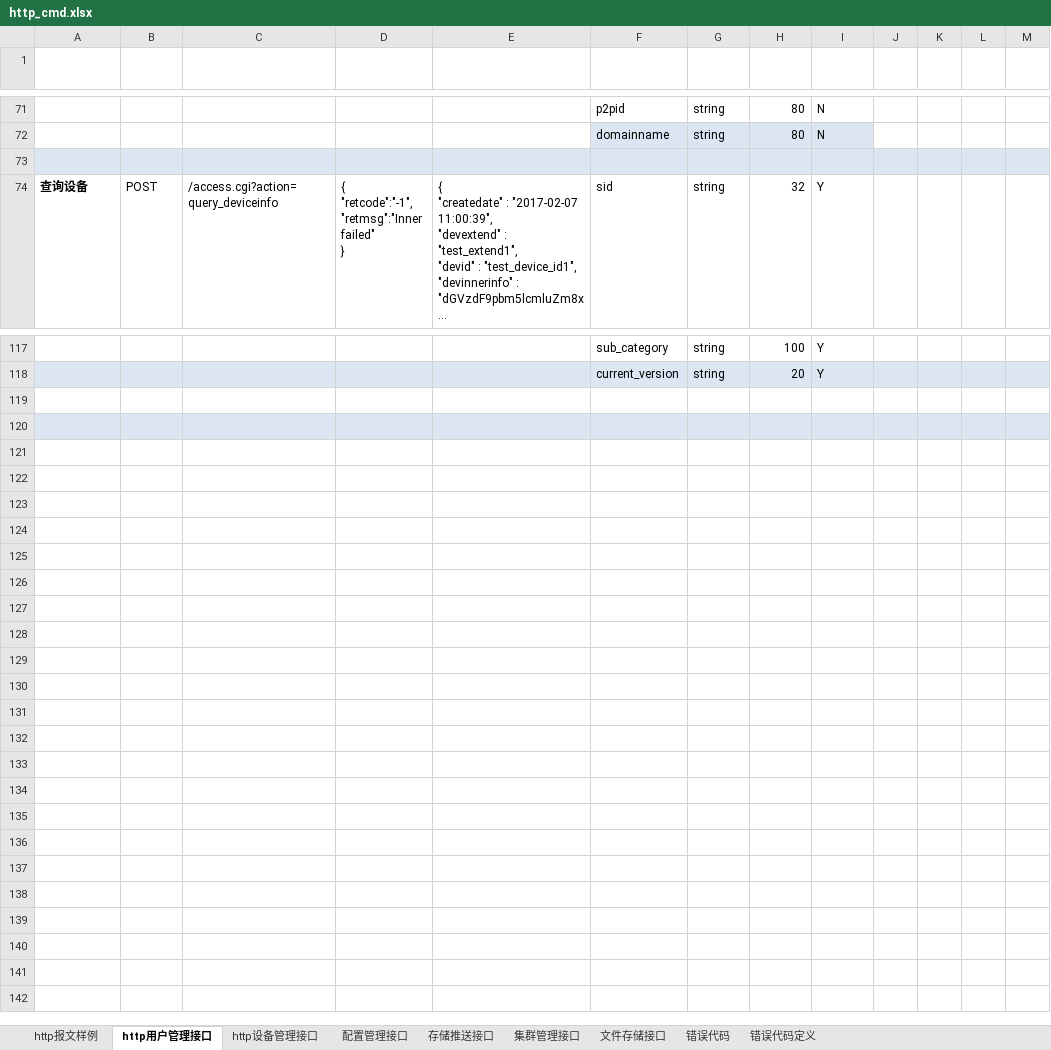
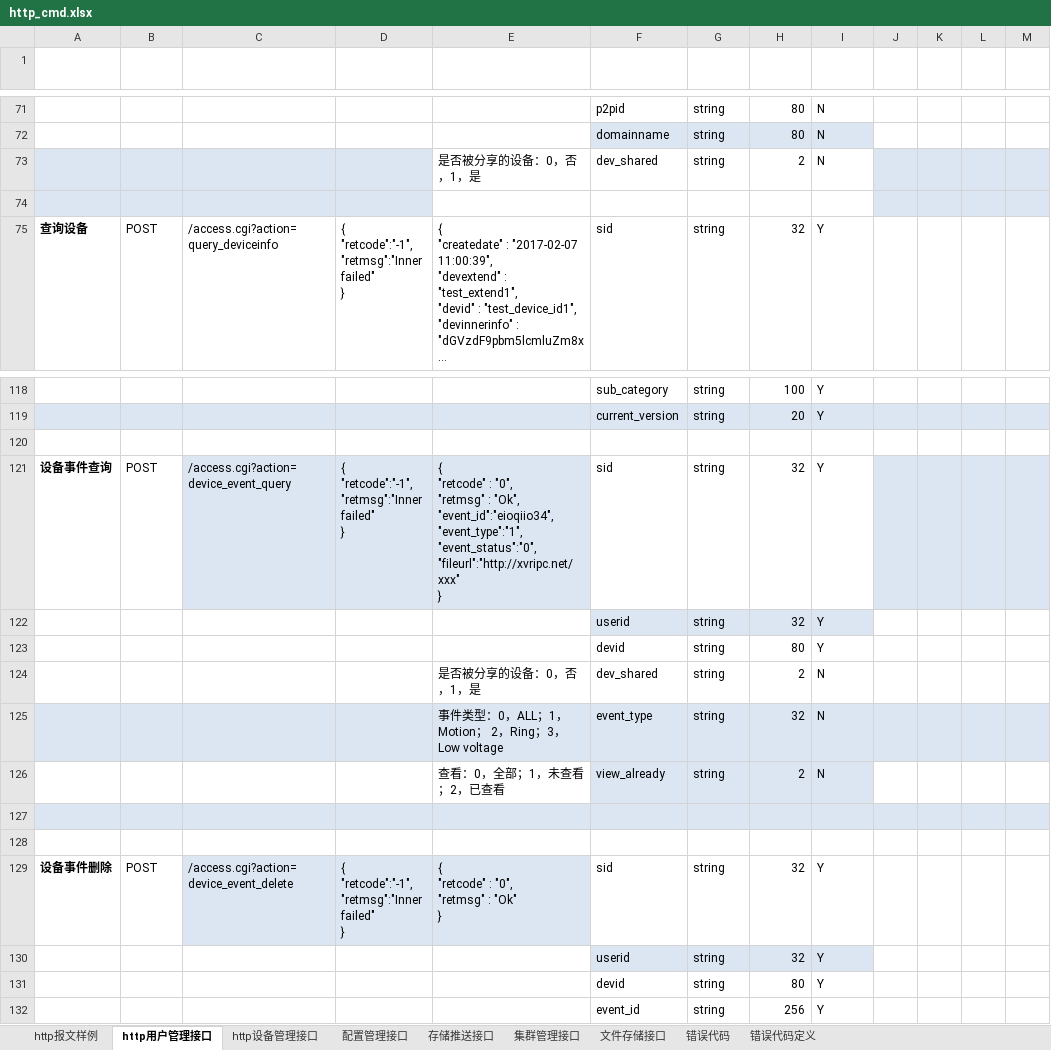
Before and after one commit to GSIL-Monitor/aicode, an Excel workbook: script/http_cmd.xlsx, sheet http用户管理接口, drawn as a sheet; only a part is shown, gaps mark what is left out; long unchanged cells end in …; values as stored, in another font and other column widths than the file's, no borders; table styles not drawn; addresses are those after the commit; ↵ is a line break in a cell; the diff names each change by its address in the sheet, - before the commit and + after, or states it on an @@ line.

```diff
--- a/script/http_cmd.xlsx (sheet http用户管理接口)
+++ b/script/http_cmd.xlsx (sheet http用户管理接口)
+row 73:  |  |  |  | 是否被分享的设备：0，否，1，是 | dev_shared | string | 2 | N
-E74:I74 fill: #DCE6F2
+E74:I74 fill: none
+row 121: 设备事件查询 | POST | /access.cgi?action=device_event_query | { ↵ "retcode":"-1", ↵ "retmsg":"Inner failed" ↵ } | { ↵ "retcode" : "0", ↵ "retmsg" : "Ok", ↵ "event_id":"eioqiio34", ↵ "event_type":"1", ↵ "event_status":"0", ↵ "fileurl":"http://xvripc.net/xxx" ↵ } | sid | string | 32 | Y
@@ row 122 unhidden:  |  |  |  |  | userid | string | 32 | Y @@
+row 123:  |  |  |  |  | devid | string | 80 | Y
+row 124:  |  |  |  | 是否被分享的设备：0，否，1，是 | dev_shared | string | 2 | N
+row 125:  |  |  |  | 事件类型：0，ALL；1，Motion； 2，Ring；3，Low voltage | event_type | string | 32 | N
+row 126:  |  |  |  | 查看：0，全部；1，未查看；2，已查看 | view_already | string | 2 | N
+row 128: (empty)
+row 129: 设备事件删除 | POST | /access.cgi?action=device_event_delete | { ↵ "retcode":"-1", ↵ "retmsg":"Inner failed" ↵ } | { ↵ "retcode" : "0", ↵ "retmsg" : "Ok" ↵ } | sid | string | 32 | Y
@@ row 130 unhidden:  |  |  |  |  | userid | string | 32 | Y @@
+row 131:  |  |  |  |  | devid | string | 80 | Y
+row 132:  |  |  |  |  | event_id | string | 256 | Y
```
Also changed, not shown: sheet http设备管理接口, sheet 错误代码, sheet 错误代码定义, hidden cells, 15 other files.
